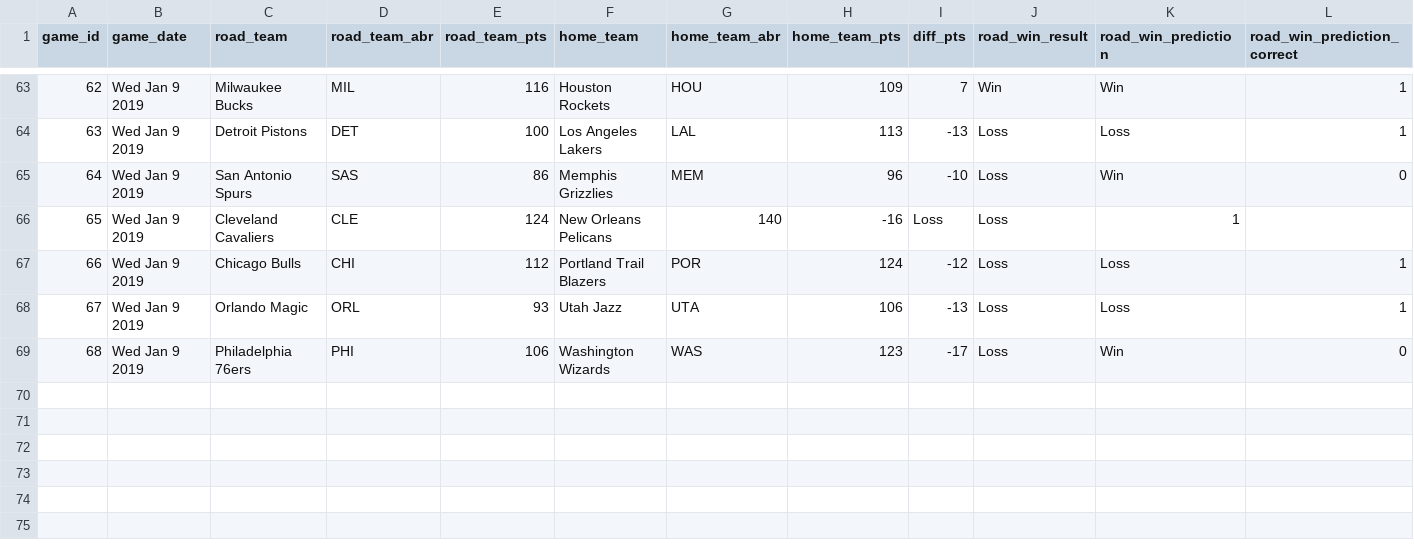
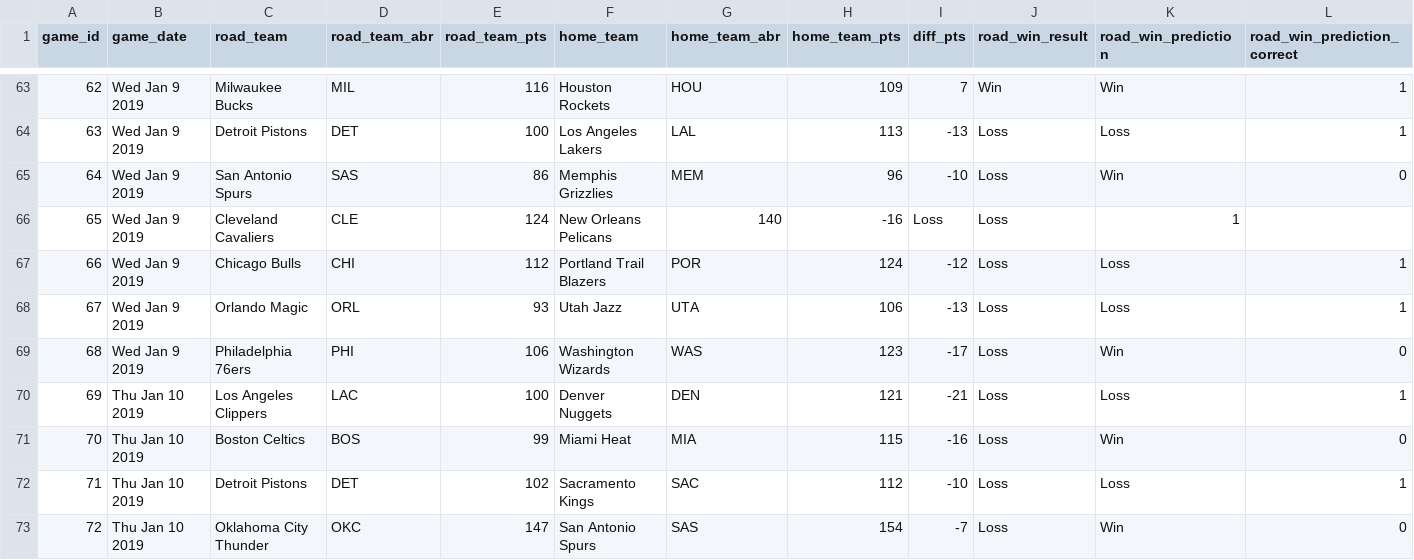
Before and after one commit to zsubhani/utexas_hw_python, a CSV file: model_predictions_results.csv, drawn as a sheet; only a part is shown, gaps mark what is left out.

Commit message:
updated results

```diff
--- a/model_predictions_results.csv
+++ b/model_predictions_results.csv
@@ -69 +69,5 @@
 68,Wed Jan 9 2019,Philadelphia 76ers,PHI,106,Washington Wizards,WAS,123,-17,Loss,Win,0
+69,Thu Jan 10 2019,Los Angeles Clippers,LAC,100,Denver Nuggets,DEN,121,-21,Loss,Loss,1
+70,Thu Jan 10 2019,Boston Celtics,BOS,99,Miami Heat,MIA,115,-16,Loss,Win,0
+71,Thu Jan 10 2019,Detroit Pistons,DET,102,Sacramento Kings,SAC,112,-10,Loss,Loss,1
+72,Thu Jan 10 2019,Oklahoma City Thunder,OKC,147,San Antonio Spurs,SAS,154,-7,Loss,Win,0
```
